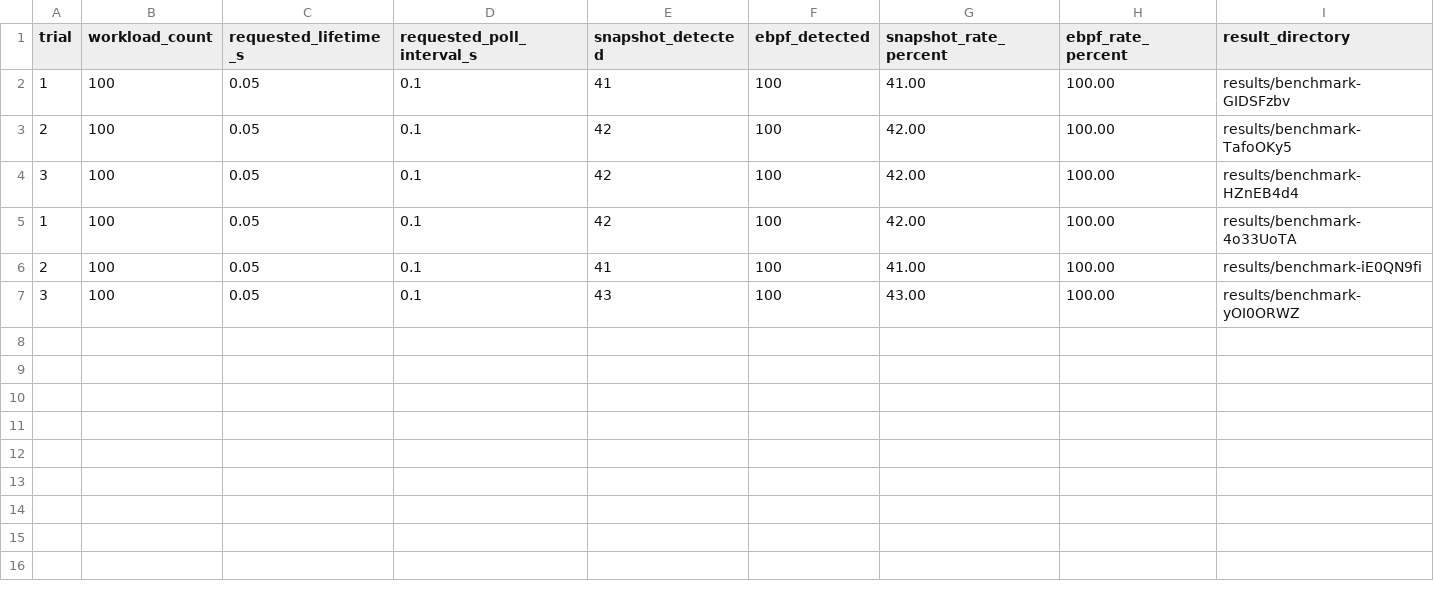
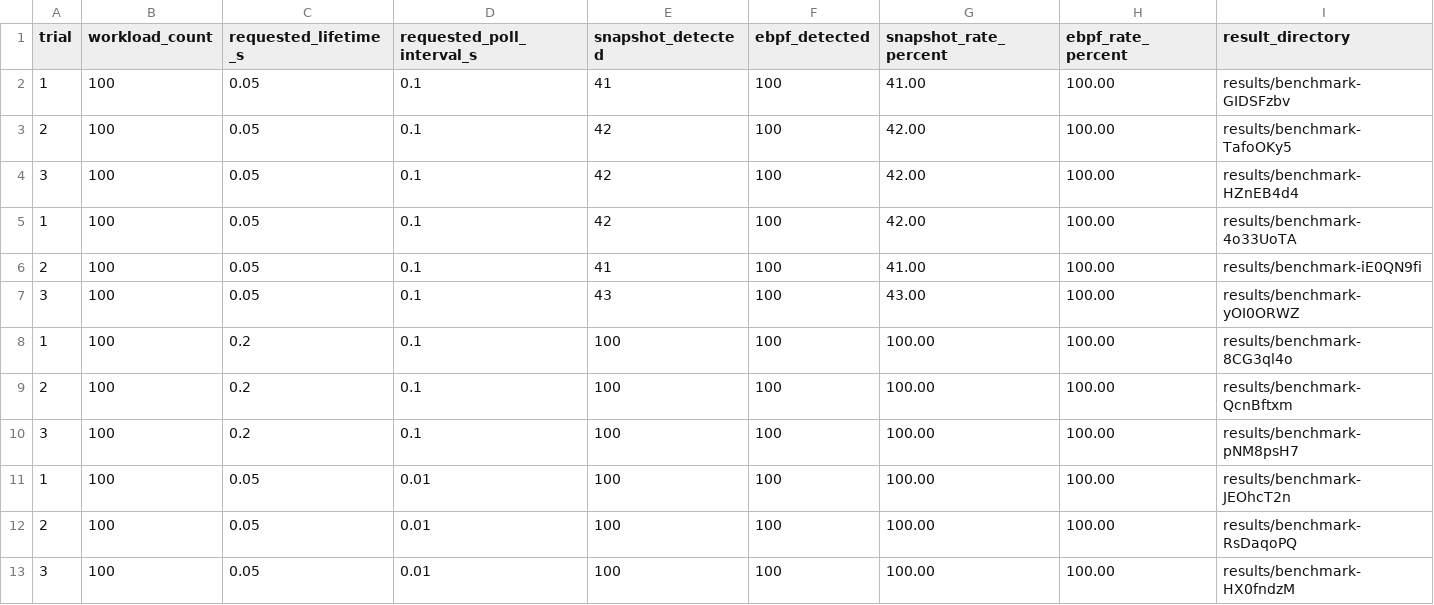
Before and after one commit to amandawillbanks/ProcessWatch, a CSV file: results/detection_trials.csv, drawn as a sheet.

Commit message:
Add process lifetime and polling frequency experiments

```diff
--- a/results/detection_trials.csv
+++ b/results/detection_trials.csv
@@ -7 +7,7 @@ trial,workload_count,requested_lifetime_s,requested_poll_interval_s,snapshot_det
 3,100,0.05,0.1,43,100,43.00,100.00,results/benchmark-yOI0ORWZ,
+1,100,0.2,0.1,100,100,100.00,100.00,results/benchmark-8CG3ql4o,
+2,100,0.2,0.1,100,100,100.00,100.00,results/benchmark-QcnBftxm,
+3,100,0.2,0.1,100,100,100.00,100.00,results/benchmark-pNM8psH7,
+1,100,0.05,0.01,100,100,100.00,100.00,results/benchmark-JEOhcT2n,
+2,100,0.05,0.01,100,100,100.00,100.00,results/benchmark-RsDaqoPQ,
+3,100,0.05,0.01,100,100,100.00,100.00,results/benchmark-HX0fndzM,
```
